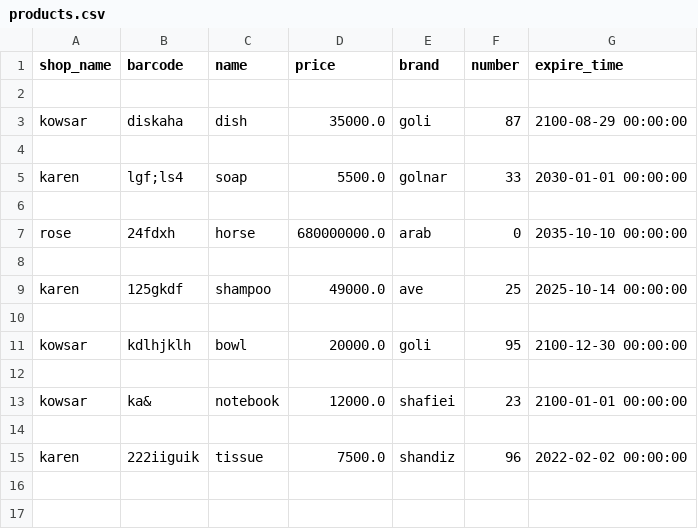
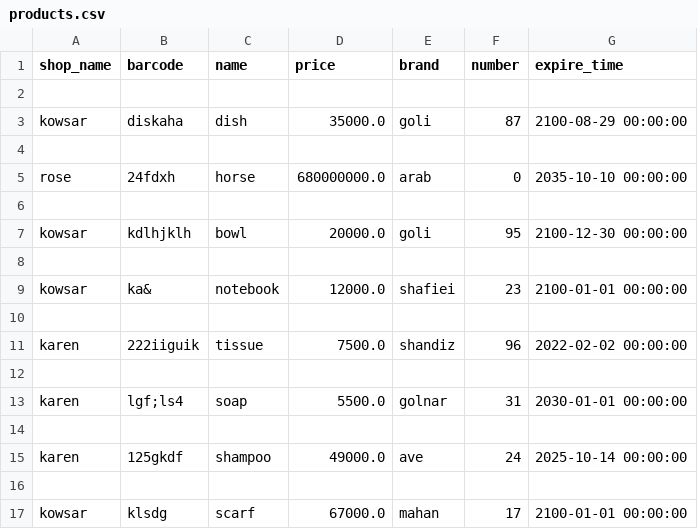
Before and after one commit to nargesghanei/online_shop, a CSV file: products.csv, drawn as a sheet.

```diff
--- a/products.csv
+++ b/products.csv
@@ -4,7 +4,3 @@ kowsar,diskaha,dish,35000.0,goli,87,2100-08-29 00:00:00
 
-karen,lgf;ls4,soap,5500.0,golnar,33,2030-01-01 00:00:00
-
 rose,24fdxh,horse,680000000.0,arab,0,2035-10-10 00:00:00
-
-karen,125gkdf,shampoo,49000.0,ave,25,2025-10-14 00:00:00
 
@@ -15 +11,7 @@ kowsar,ka&,notebook,12000.0,shafiei,23,2100-01-01 00:00:00
 karen,222iiguik,tissue,7500.0,shandiz,96,2022-02-02 00:00:00
+
+karen,lgf;ls4,soap,5500.0,golnar,31,2030-01-01 00:00:00
+
+karen,125gkdf,shampoo,49000.0,ave,24,2025-10-14 00:00:00
+
+kowsar,klsdg,scarf,67000.0,mahan,17,2100-01-01 00:00:00
```
Also changed, not shown: invoices.csv, users.csv, 5 other files.
